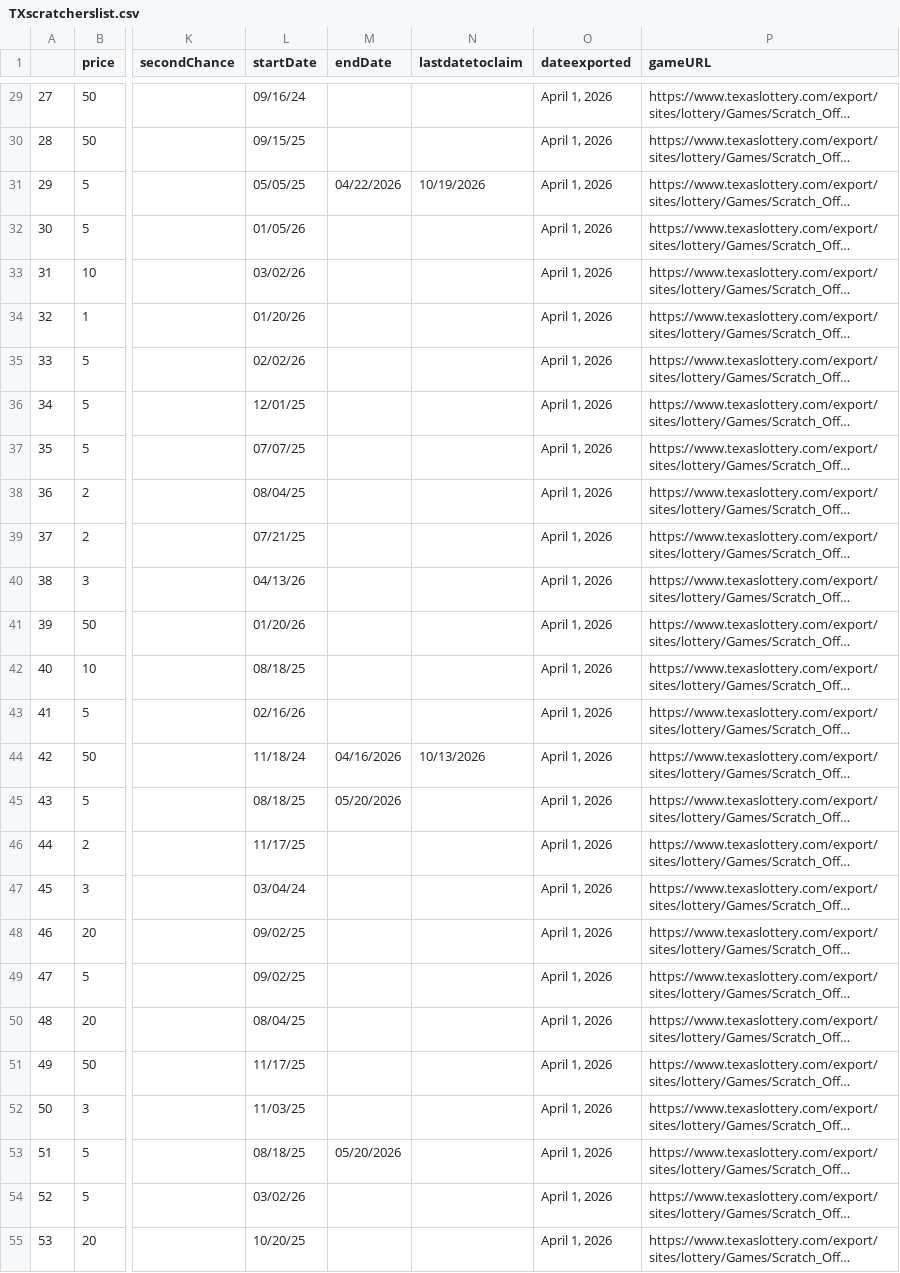
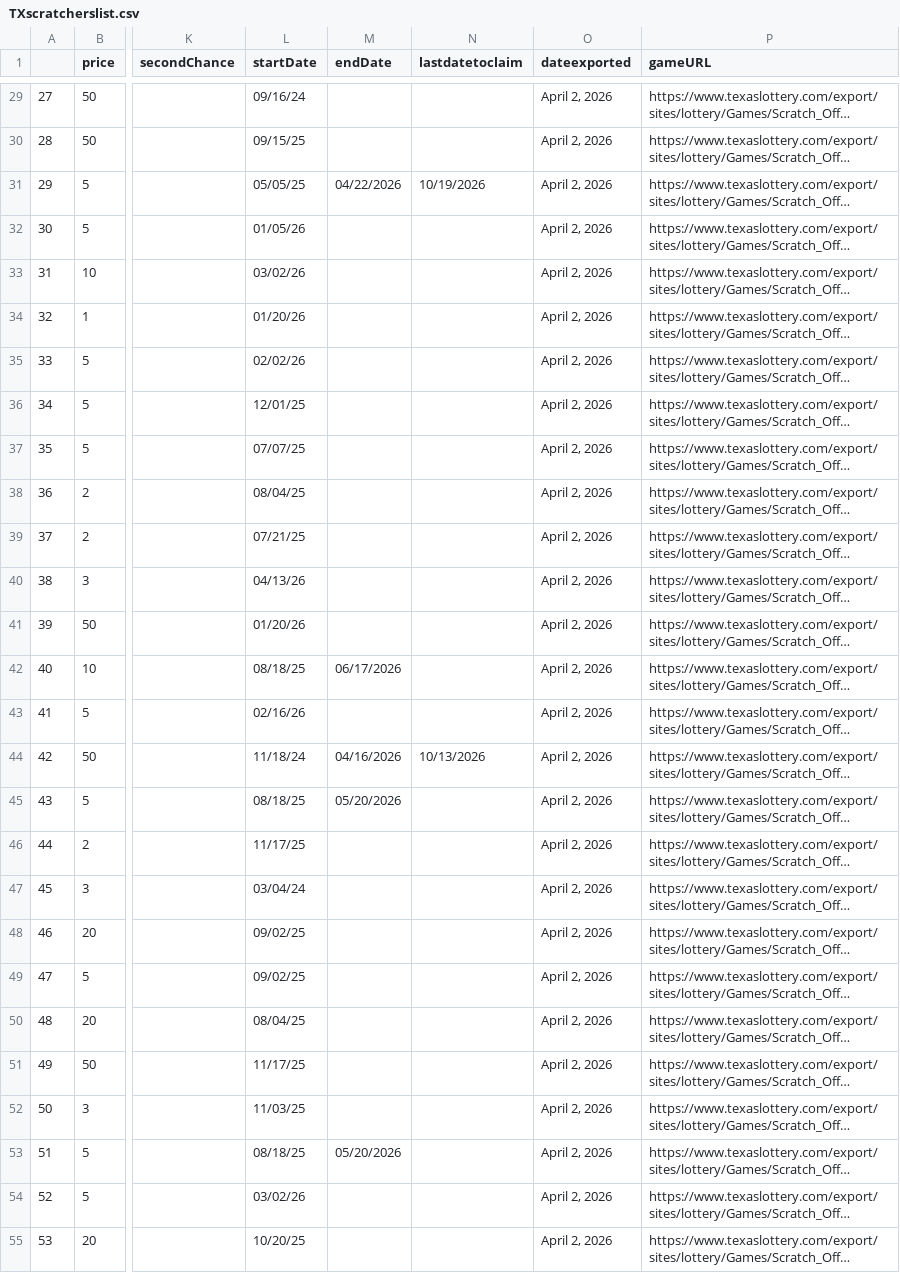
Before and after one commit to DarrenZastruga/scratchersdatapull, a CSV file: TXscratcherslist.csv, drawn as a sheet; only a part is shown, gaps mark what is left out; long unchanged cells end in …; the diff covers the shown part only; the diff names each change by its address in the sheet, - before the commit and + after, or states it on an @@ line.

```diff
--- a/TXscratcherslist.csv
+++ b/TXscratcherslist.csv
-O29:O55 (dateexported): April 1, 2026
+O29:O55 (dateexported): April 2, 2026
-M42 (endDate): (empty)
+M42 (endDate): 06/17/2026
```
Also changed, not shown: 62 edited cells elsewhere in this file, ARratingstable.csv, ARscratcherslist.csv, 28 other files.
